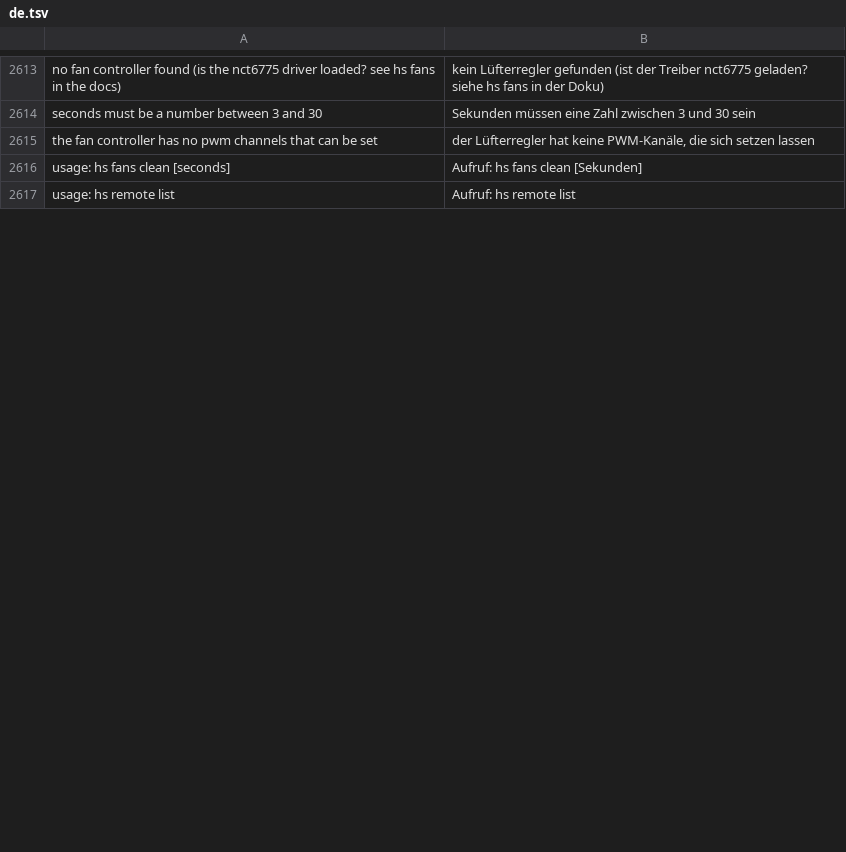
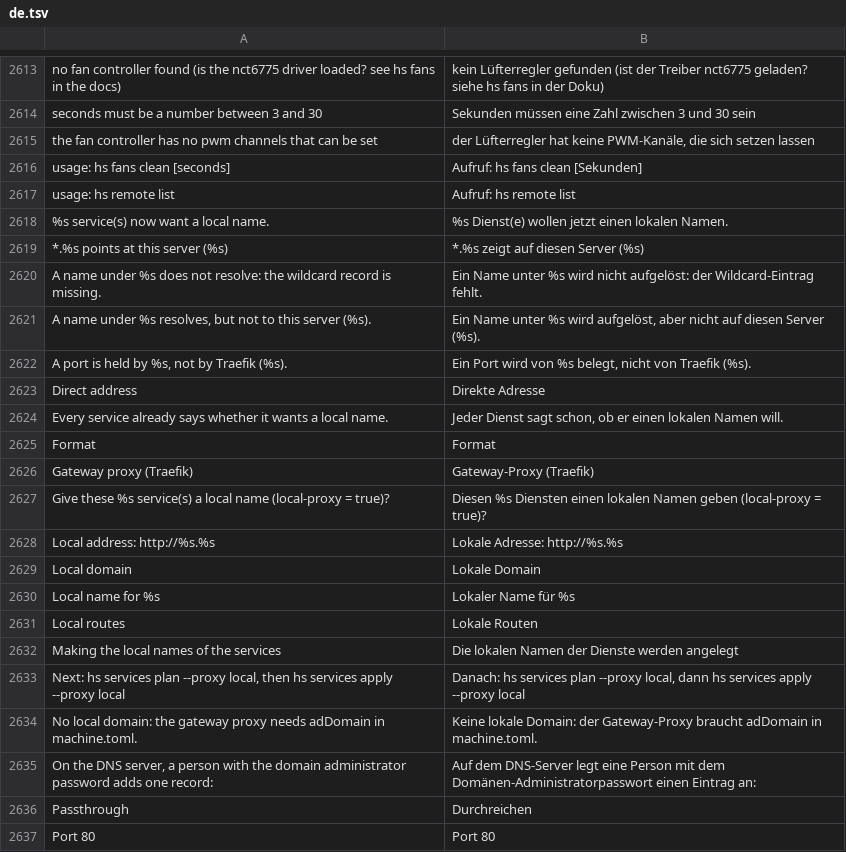
Before and after one commit to hobnix/server, a TSV file: scripts/lib/i18n/de.tsv, drawn as a sheet; only a part is shown, gaps mark what is left out; the diff covers the shown part only.

Commit message:
i18n: translate the texts of the gateway and services changes from main

```diff
--- a/scripts/lib/i18n/de.tsv
+++ b/scripts/lib/i18n/de.tsv
@@ -2617 +2617,21 @@ usage: hs fans clean [seconds]	Aufruf: hs fans clean [Sekunden]
 usage: hs remote list	Aufruf: hs remote list
+%s service(s) now want a local name.	%s Dienst(e) wollen jetzt einen lokalen Namen.
+*.%s points at this server (%s)	*.%s zeigt auf diesen Server (%s)
+A name under %s does not resolve: the wildcard record is missing.	Ein Name unter %s wird nicht aufgelöst: der Wildcard-Eintrag fehlt.
+A name under %s resolves, but not to this server (%s).	Ein Name unter %s wird aufgelöst, aber nicht auf diesen Server (%s).
+A port is held by %s, not by Traefik (%s).	Ein Port wird von %s belegt, nicht von Traefik (%s).
+Direct address	Direkte Adresse
+Every service already says whether it wants a local name.	Jeder Dienst sagt schon, ob er einen lokalen Namen will.
+Format	Format
+Gateway proxy (Traefik)	Gateway-Proxy (Traefik)
+Give these %s service(s) a local name (local-proxy = true)?	Diesen %s Diensten einen lokalen Namen geben (local-proxy = true)?
+Local address: http://%s.%s	Lokale Adresse: http://%s.%s
+Local domain	Lokale Domain
+Local name for %s	Lokaler Name für %s
+Local routes	Lokale Routen
+Making the local names of the services	Die lokalen Namen der Dienste werden angelegt
+Next: hs services plan --proxy local, then hs services apply --proxy local	Danach: hs services plan --proxy local, dann hs services apply --proxy local
+No local domain: the gateway proxy needs adDomain in machine.toml.	Keine lokale Domain: der Gateway-Proxy braucht adDomain in machine.toml.
+On the DNS server, a person with the domain administrator password adds one record:	Auf dem DNS-Server legt eine Person mit dem Domänen-Administratorpasswort einen Eintrag an:
+Passthrough	Durchreichen
+Port 80	Port 80
```
Also changed, not shown: 13 added rows and 2 edited cells elsewhere in this file.
